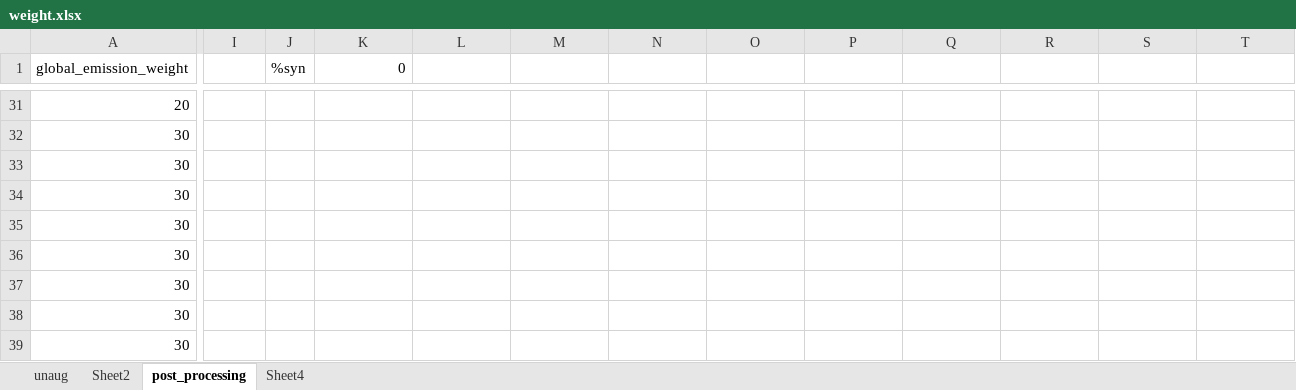
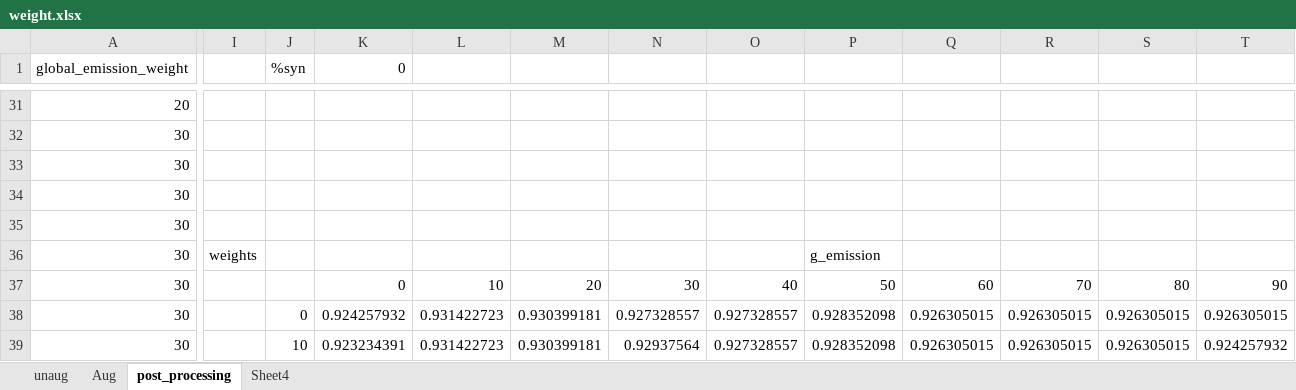
Before and after one commit to Maxakipust/id_pos, an Excel workbook: weight.xlsx, sheet post_processing, drawn as a sheet; only a part is shown, gaps mark what is left out; values as stored, in another font and other column widths than the file's, no borders; charts and pictures and conditional formats not drawn; the diff covers the shown part only; the diff names each change by its address in the sheet, - before the commit and + after, or states it on an @@ line.

```diff
--- a/weight.xlsx (sheet post_processing)
+++ b/weight.xlsx (sheet post_processing)
-sheet tab: Sheet2
+sheet tab: Aug
-I36: (empty)
+I36: weights
-P36: (empty)
+P36: g_emission
-K37 (0): (empty)
+K37 (0): 0
-L37: (empty)
+L37: 10
-M37: (empty)
+M37: 20
-N37: (empty)
+N37: 30
-O37: (empty)
+O37: 40
-P37: (empty)
+P37: 50
-Q37: (empty)
+Q37: 60
-R37: (empty)
+R37: 70
-S37: (empty)
+S37: 80
-T37: (empty)
+T37: 90
-J38 (%syn): (empty)
+J38 (%syn): 0
-K38 (0): (empty)
+K38 (0): 0.924257932
-L38:L39: (empty)
+L38:L39: 0.931422723
-M38:M39: (empty)
+M38:M39: 0.930399181
-N38: (empty)
+N38: 0.927328557
-O38:O39: (empty)
+O38:O39: 0.927328557
-P38:P39: (empty)
+P38:P39: 0.928352098
-Q38:Q39: (empty)
+Q38:Q39: 0.926305015
-R38:R39: (empty)
+R38:R39: 0.926305015
-S38:S39: (empty)
+S38:S39: 0.926305015
-T38: (empty)
+T38: 0.926305015
-J39 (%syn): (empty)
+J39 (%syn): 10
-K39 (0): (empty)
+K39 (0): 0.923234391
-N39: (empty)
+N39: 0.92937564
-T39: (empty)
+T39: 0.924257932
```
Also changed, not shown: 89 edited cells elsewhere in this sheet, sheet Aug, sheet unaug, sheet Sheet4, charts or pictures, 13 other files.
